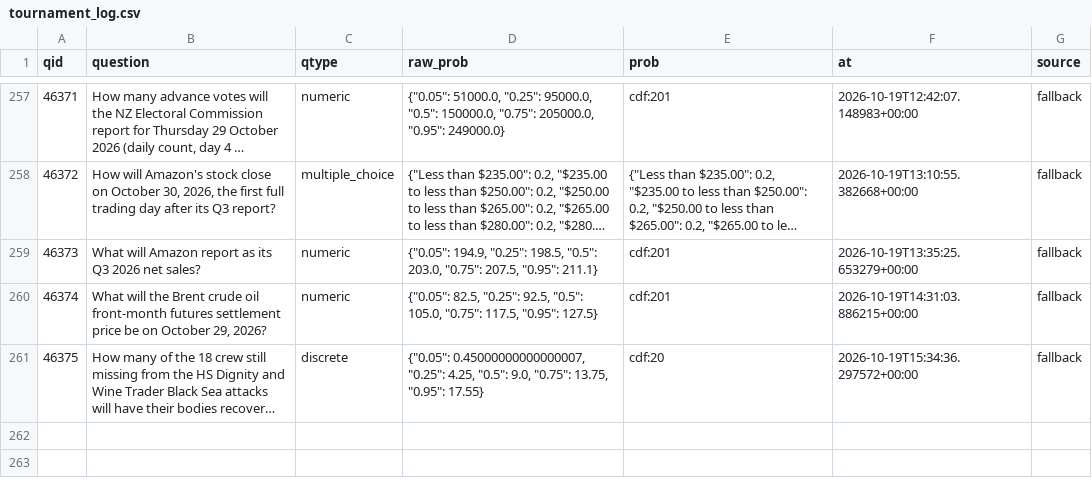
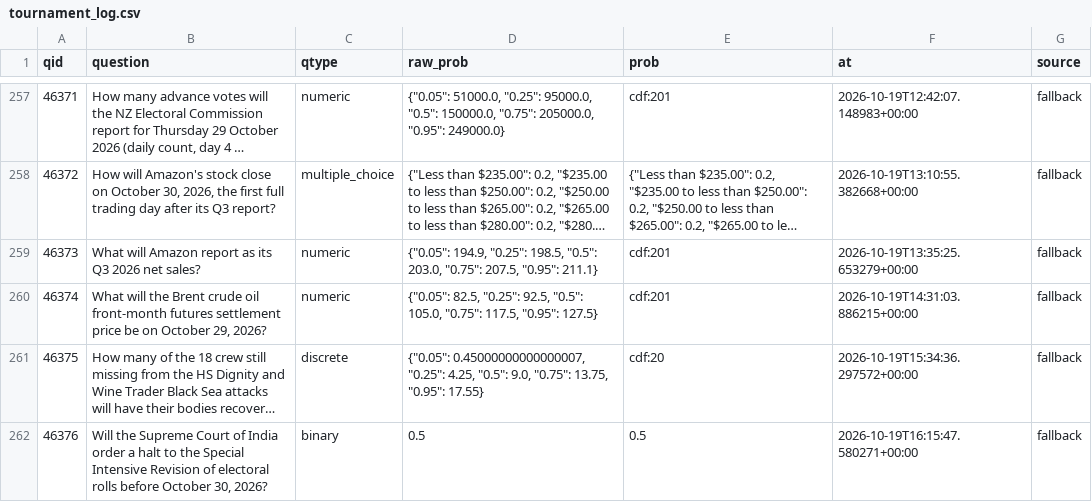
Before and after one commit to akadigari/manyworldz, a CSV file: data/tournament_log.csv, drawn as a sheet; only a part is shown, gaps mark what is left out; long unchanged cells end in …; the diff names each change by its address in the sheet, - before the commit and + after, or states it on an @@ line.

```diff
--- a/data/tournament_log.csv
+++ b/data/tournament_log.csv
+row 262: 46376 | Will the Supreme Court of India order a halt to the Special Intensive Revision of electoral rolls before October 30, 2026? | binary | 0.5 | 0.5 | 2026-10-19T16:15:47.580271+00:00 | fallback
```
Also changed, not shown: 1 other file.
